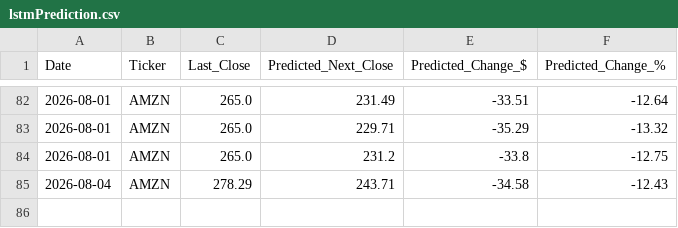
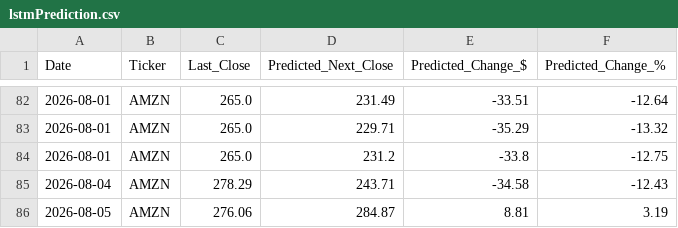
Before and after one commit to fredo560/StockPredictionProject, a CSV file: lstmPrediction.csv, drawn as a sheet; only a part is shown, gaps mark what is left out; the diff names each change by its address in the sheet, - before the commit and + after, or states it on an @@ line.

```diff
--- a/lstmPrediction.csv
+++ b/lstmPrediction.csv
+row 86: 2026-08-05 | AMZN | 276.06 | 284.87 | 8.81 | 3.19
```
